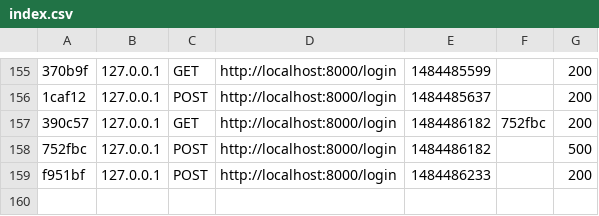
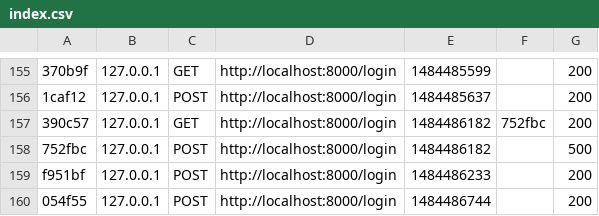
Before and after one commit to jcg678/pruebasSymfony, a CSV file: var/cache/dev/profiler/index.csv, drawn as a sheet; only a part is shown, gaps mark what is left out; the diff names each change by its address in the sheet, - before the commit and + after, or states it on an @@ line.

```diff
--- a/var/cache/dev/profiler/index.csv
+++ b/var/cache/dev/profiler/index.csv
+row 160: 054f55 | 127.0.0.1 | POST | http://localhost:8000/login | 1484486744 |  | 200
```
Also changed, not shown: 3 other files.
